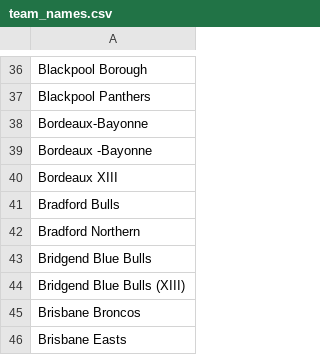
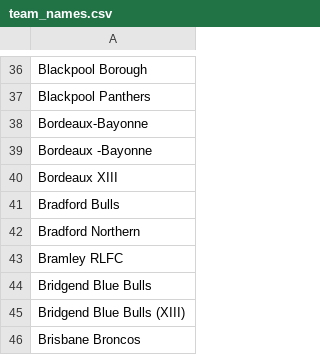
Before and after one commit to CompNet/RugbyScope, a CSV file: data/references/league/team_names.csv, drawn as a sheet; only a part is shown, gaps mark what is left out; the shorter side is filled out with more unchanged rows.

```diff
--- a/data/references/league/team_names.csv
+++ b/data/references/league/team_names.csv
@@ -42,2 +42,3 @@
 "Bradford Northern"
+"Bramley RLFC"
 "Bridgend Blue Bulls"
```
Also changed, not shown: data/references/league/team_urls.csv, data/wikipedia/english/maps/name2id.csv, 5 other files.
